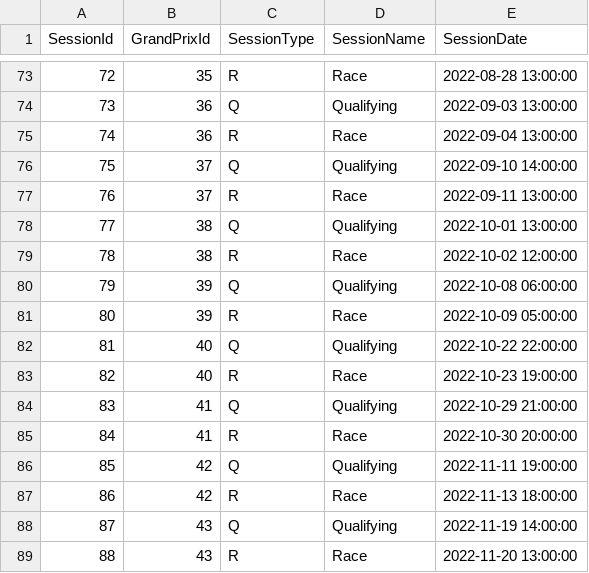
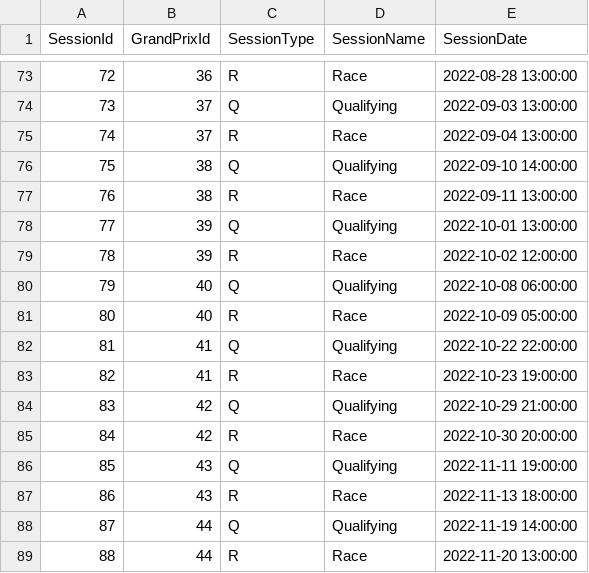
Before and after one commit to GiuseppeRudi/groundeffect-f1-dw, a CSV file: data/reconciled/session.csv, drawn as a sheet; only a part is shown, gaps mark what is left out; the diff covers the shown part only.

```diff
--- a/data/reconciled/session.csv
+++ b/data/reconciled/session.csv
@@ -73,17 +73,17 @@ SessionId,GrandPrixId,SessionType,SessionName,SessionDate
-72,35,R,Race,2022-08-28 13:00:00
-73,36,Q,Qualifying,2022-09-03 13:00:00
-74,36,R,Race,2022-09-04 13:00:00
-75,37,Q,Qualifying,2022-09-10 14:00:00
-76,37,R,Race,2022-09-11 13:00:00
-77,38,Q,Qualifying,2022-10-01 13:00:00
-78,38,R,Race,2022-10-02 12:00:00
-79,39,Q,Qualifying,2022-10-08 06:00:00
-80,39,R,Race,2022-10-09 05:00:00
-81,40,Q,Qualifying,2022-10-22 22:00:00
-82,40,R,Race,2022-10-23 19:00:00
-83,41,Q,Qualifying,2022-10-29 21:00:00
-84,41,R,Race,2022-10-30 20:00:00
-85,42,Q,Qualifying,2022-11-11 19:00:00
-86,42,R,Race,2022-11-13 18:00:00
-87,43,Q,Qualifying,2022-11-19 14:00:00
-88,43,R,Race,2022-11-20 13:00:00
+72,36,R,Race,2022-08-28 13:00:00
+73,37,Q,Qualifying,2022-09-03 13:00:00
+74,37,R,Race,2022-09-04 13:00:00
+75,38,Q,Qualifying,2022-09-10 14:00:00
+76,38,R,Race,2022-09-11 13:00:00
+77,39,Q,Qualifying,2022-10-01 13:00:00
+78,39,R,Race,2022-10-02 12:00:00
+79,40,Q,Qualifying,2022-10-08 06:00:00
+80,40,R,Race,2022-10-09 05:00:00
+81,41,Q,Qualifying,2022-10-22 22:00:00
+82,41,R,Race,2022-10-23 19:00:00
+83,42,Q,Qualifying,2022-10-29 21:00:00
+84,42,R,Race,2022-10-30 20:00:00
+85,43,Q,Qualifying,2022-11-11 19:00:00
+86,43,R,Race,2022-11-13 18:00:00
+87,44,Q,Qualifying,2022-11-19 14:00:00
+88,44,R,Race,2022-11-20 13:00:00
```
Also changed, not shown: 27 edited cells elsewhere in this file, data/external/circuit.csv, data/reconciled/circuit.csv, 53 other files.
